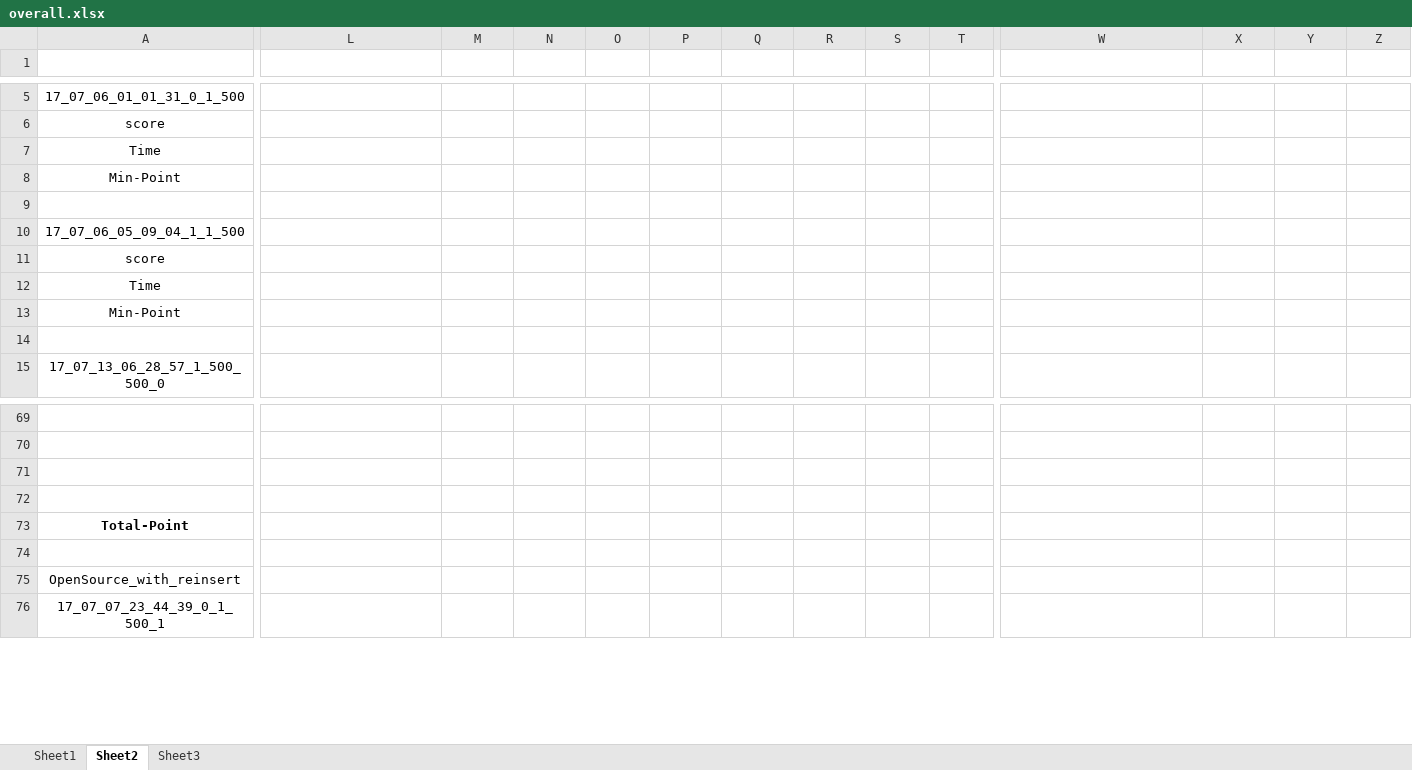
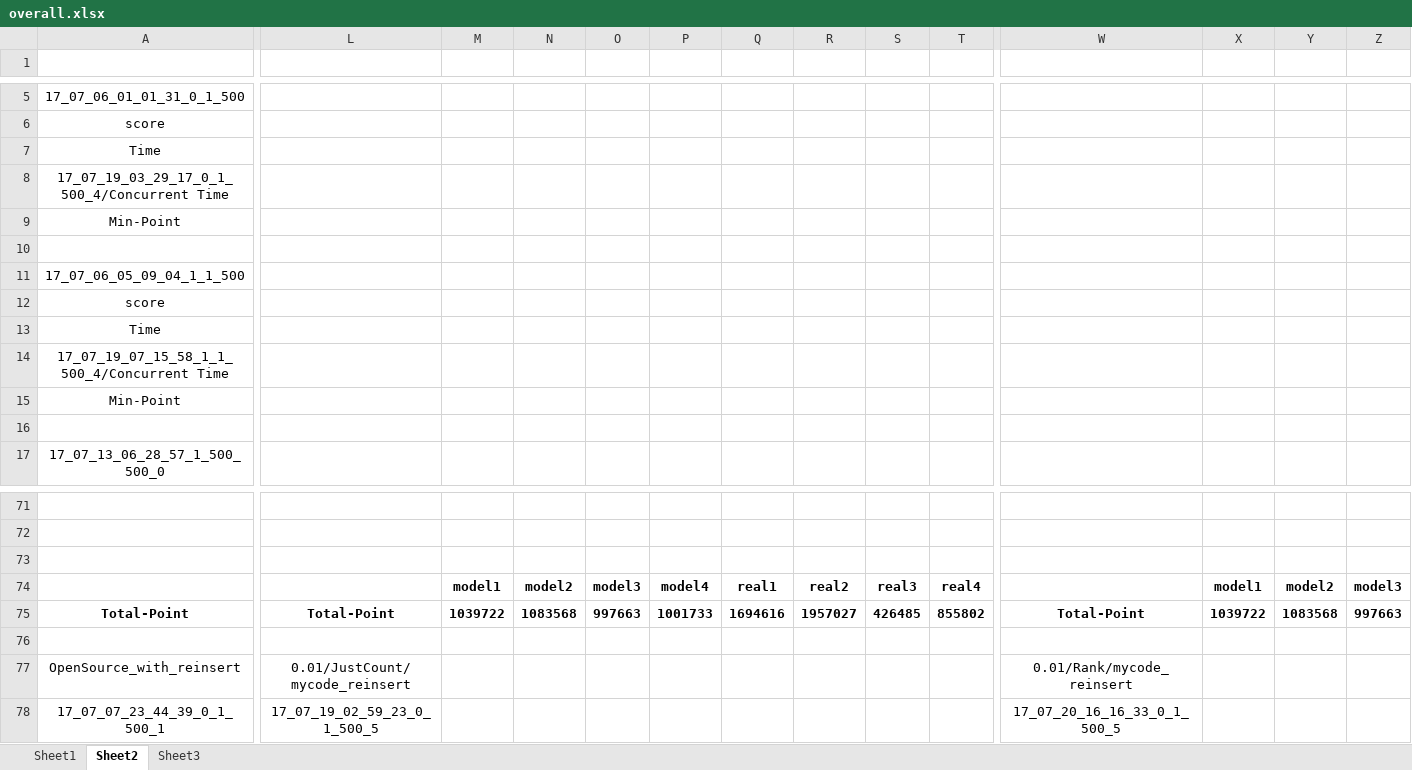
Before and after one commit to zhfkt/ComplexCi, an Excel workbook: overall.xlsx, sheet Sheet2, drawn as a sheet; only a part is shown, gaps mark what is left out; values as stored, in another font and other column widths than the file's, no borders; removed rows and columns are numbered as before the commit, all else as after; rows hold the shown columns only; the diff covers the shown part only; the diff names each change by its address in the sheet, - before the commit and + after, or states it on an @@ line.

Commit message:
Add more data and modify the concurrentBasicCiAlgo with reinsert

```diff
--- a/overall.xlsx (sheet Sheet2)
+++ b/overall.xlsx (sheet Sheet2)
+row 8: 17_07_19_03_29_17_0_1_500_4/Concurrent Time
+row 14: 17_07_19_07_15_58_1_1_500_4/Concurrent Time
-row 72: (empty)
+row 74:  |  | model1 | model2 | model3 | model4 | real1 | real2 | real3 | real4 |  | model1 | model2 | model3
-L75: (empty)
+L75: Total-Point
-M75: (empty)
+M75: 1039722
-N75: (empty)
+N75: 1083568
-O75: (empty)
+O75: 997663
-P75: (empty)
+P75: 1001733
-Q75: (empty)
+Q75: 1694616
-R75: (empty)
+R75: 1957027
-S75: (empty)
+S75: 426485
-T75: (empty)
+T75: 855802
-W75: (empty)
+W75: Total-Point
-X75: (empty)
+X75: 1039722
-Y75: (empty)
+Y75: 1083568
-Z75: (empty)
+Z75: 997663
-L77: (empty)
+L77: 0.01/JustCount/mycode_reinsert
-W77: (empty)
+W77: 0.01/Rank/mycode_reinsert
-L78: (empty)
+L78: 17_07_19_02_59_23_0_1_500_5
-W78: (empty)
+W78: 17_07_20_16_16_33_0_1_500_5
```
Also changed, not shown: 98 edited cells elsewhere in this sheet, formulas that keep their value, 1 other file.
